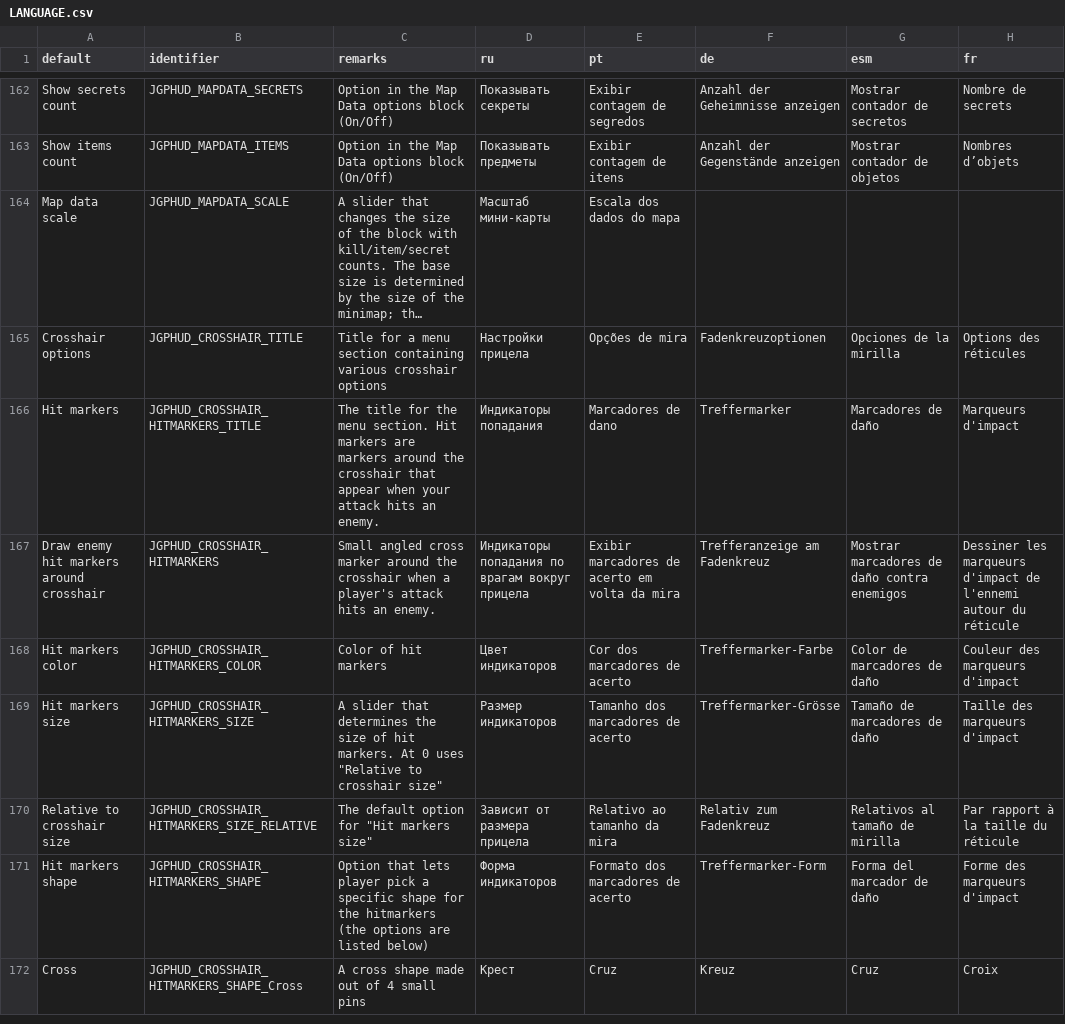
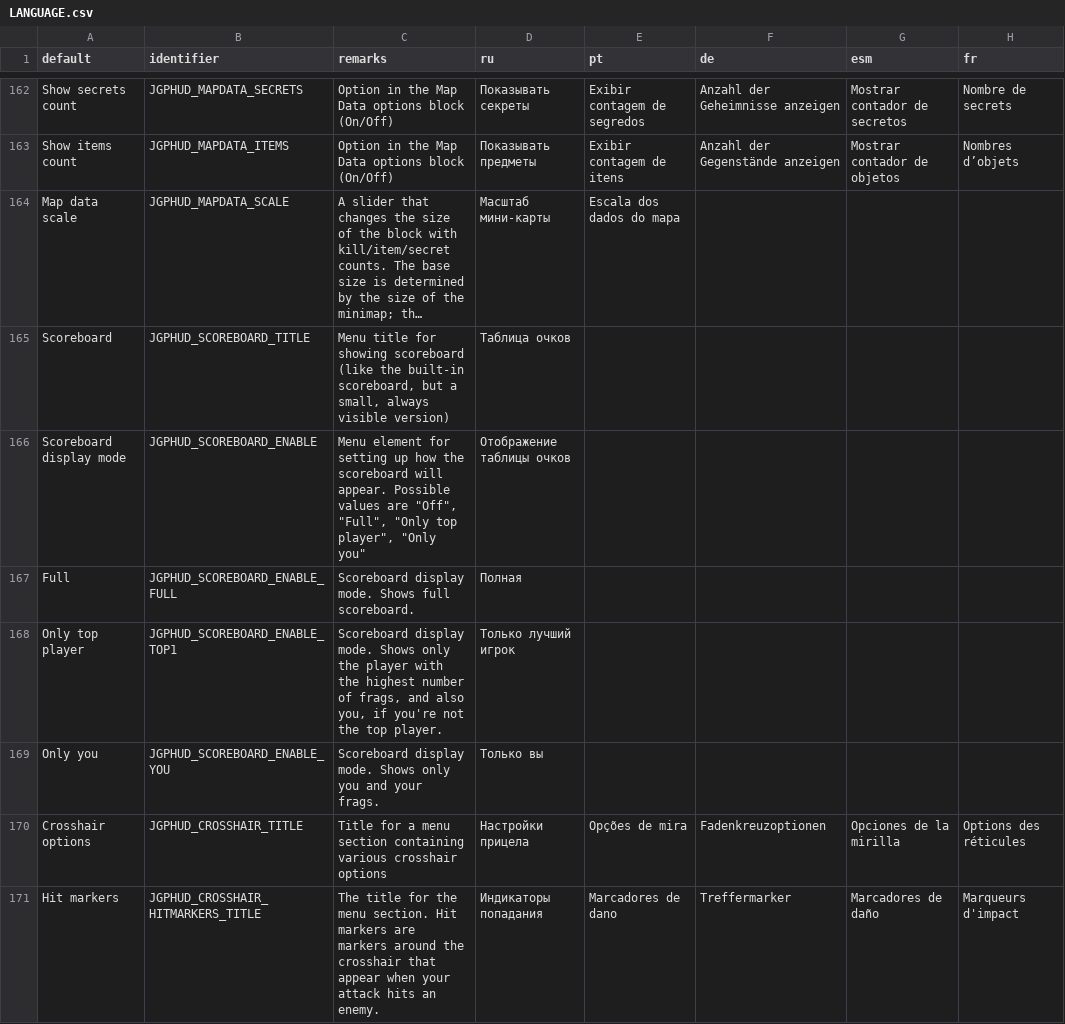
Before and after one commit to jekyllgrim/UniversalFlexibleHUD, a CSV file: LANGUAGE.csv, drawn as a sheet; only a part is shown, gaps mark what is left out; the shorter side is filled out with more unchanged rows; long unchanged cells end in …; the diff names each change by its address in the sheet, - before the commit and + after, or states it on an @@ line.

Commit message:
Added scoreboard display

```diff
--- a/LANGUAGE.csv
+++ b/LANGUAGE.csv
+row 165: Scoreboard | JGPHUD_SCOREBOARD_TITLE | Menu title for showing scoreboard (like the built-in scoreboard, but a small, always visible version) | Таблица очков
+row 166: Scoreboard display mode | JGPHUD_SCOREBOARD_ENABLE | Menu element for setting up how the scoreboard will appear. Possible values are "Off", "Full", "Only top player", "Only you" | Отображение таблицы очков
+row 167: Full | JGPHUD_SCOREBOARD_ENABLE_FULL | Scoreboard display mode. Shows full scoreboard. | Полная
+row 168: Only top player | JGPHUD_SCOREBOARD_ENABLE_TOP1 | Scoreboard display mode. Shows only the player with the highest number of frags, and also you, if you're not the top player. | Только лучший игрок
+row 169: Only you | JGPHUD_SCOREBOARD_ENABLE_YOU | Scoreboard display mode. Shows only you and your frags. | Только вы
```
Also changed, not shown: 8 other files.
